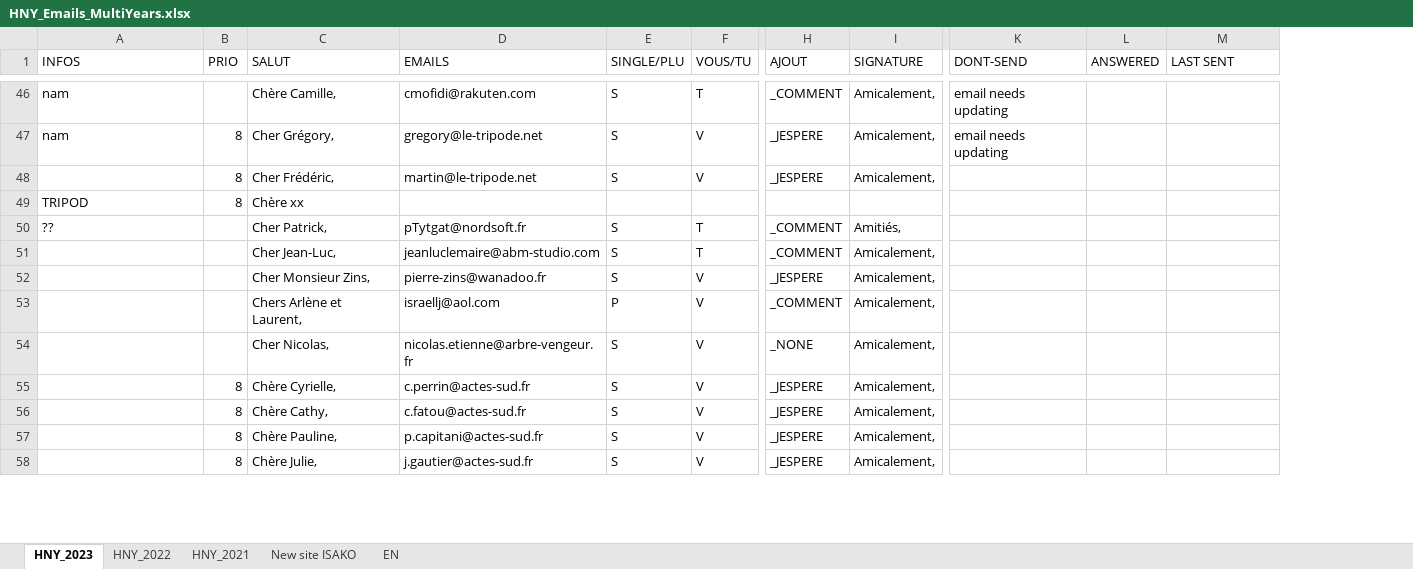
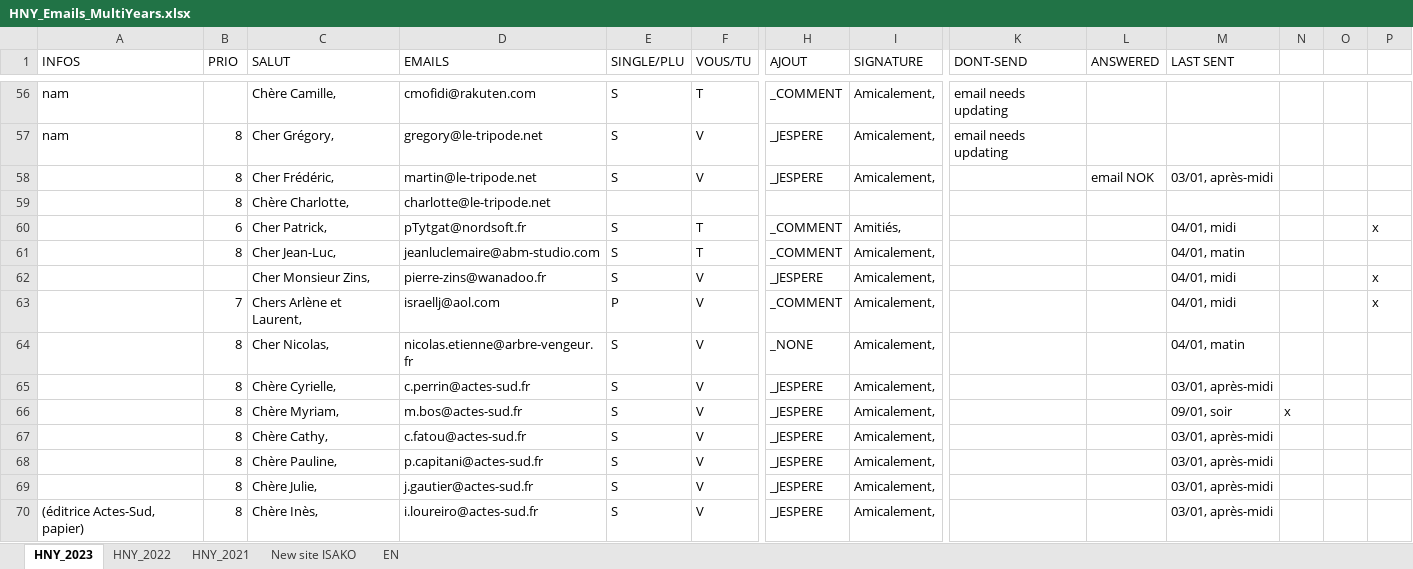
Before and after one commit to ShaVa64/sources, an Excel workbook: HNY_Emails_MultiYears.xlsx, sheet HNY_2023, drawn as a sheet; only a part is shown, gaps mark what is left out; values as stored, in another font and other column widths than the file's, no cell formats; conditional formats not drawn; removed rows and columns are numbered as before the commit, all else as after; rows hold the shown columns only; the diff covers the shown part only; the diff names each change by its address in the sheet, - before the commit and + after, or states it on an @@ line.

```diff
--- a/HNY_Emails_MultiYears.xlsx (sheet HNY_2023)
+++ b/HNY_Emails_MultiYears.xlsx (sheet HNY_2023)
+column N, empty
+column O, empty
+column P, rows 60-63: x |  | x | x
-L58 (ANSWERED): (empty)
+L58 (ANSWERED): email NOK
-M58 (LAST SENT): (empty)
+M58 (LAST SENT): 03/01, après-midi
-row 49: TRIPOD | 8 | Chère xx
+row 59:  | 8 | Chère Charlotte, | charlotte@le-tripode.net
-A60 (INFOS): ??
+A60 (INFOS): (empty)
-B60 (PRIO): (empty)
+B60 (PRIO): 6
-M60 (LAST SENT): (empty)
+M60 (LAST SENT): 04/01, midi
-B61 (PRIO): (empty)
+B61 (PRIO): 8
-M61 (LAST SENT): (empty)
+M61 (LAST SENT): 04/01, matin
-M62:M63 (LAST SENT): (empty)
+M62:M63 (LAST SENT): 04/01, midi
-B63 (PRIO): (empty)
+B63 (PRIO): 7
-B64 (PRIO): (empty)
+B64 (PRIO): 8
-M64 (LAST SENT): (empty)
+M64 (LAST SENT): 04/01, matin
-M65 (LAST SENT): (empty)
+M65 (LAST SENT): 03/01, après-midi
+row 66:  | 8 | Chère Myriam, | m.bos@actes-sud.fr | S | V | _JESPERE | Amicalement, |  |  | 09/01, soir | x
-M67:M69 (LAST SENT): (empty)
+M67:M69 (LAST SENT): 03/01, après-midi
+row 70: (éditrice Actes-Sud, papier) | 8 | Chère Inès, | i.loureiro@actes-sud.fr | S | V | _JESPERE | Amicalement, |  |  | 03/01, après-midi
```
Also changed, not shown: 56 added rows, 6 removed rows and 441 edited cells elsewhere in this sheet, cell formats, 4 other files.
